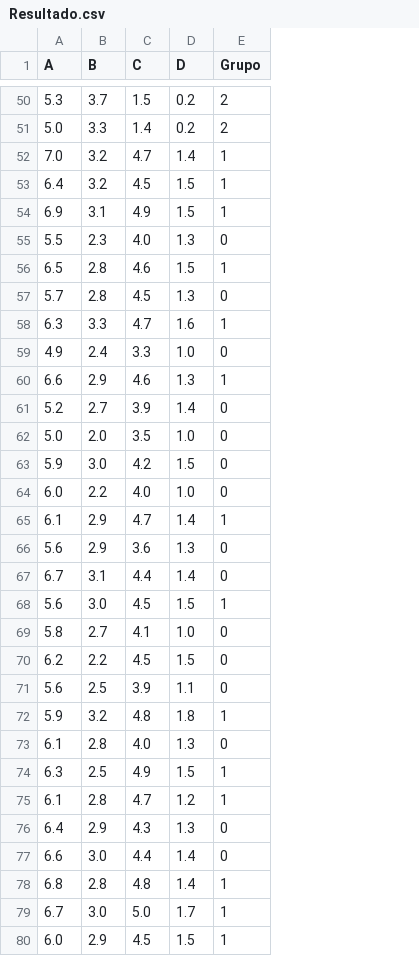
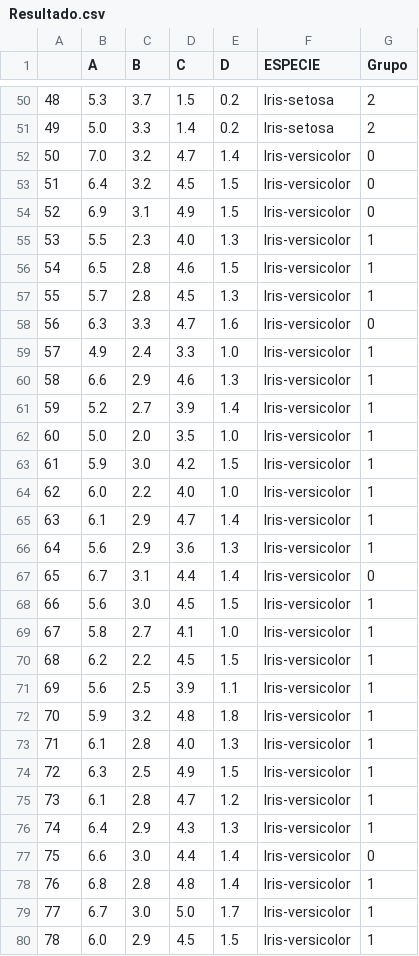
Before and after one commit to Marcio-Salmazo/PRT_Agrupamento, a CSV file: Pratica 1/Resultado.csv, drawn as a sheet; only a part is shown, gaps mark what is left out; addresses are those after the commit; the diff covers the shown part only; the diff names each change by its address in the sheet, - before the commit and + after, or states it on an @@ line.

Commit message:
pratica 1 update 25/04

```diff
--- a/Pratica 1/Resultado.csv
+++ b/Pratica 1/Resultado.csv
+column A, rows 50-80: 48 | 49 | 50 | 51 | 52 | 53 | 54 | 55 | 56 | 57 | 58 | 59 | 60 | 61 | 62 | 63 | 64 | 65 | 66 | 67 | 68 | 69 | 70 | 71 | 72 | 73 | 74 | 75 | 76 | 77 | 78
+column F (ESPECIE), rows 50-80: Iris-setosa | Iris-setosa | Iris-versicolor | Iris-versicolor | Iris-versicolor | Iris-versicolor | Iris-versicolor | Iris-versicolor | Iris-versicolor | Iris-versicolor | Iris-versicolor | Iris-versicolor | Iris-versicolor | Iris-versicolor | Iris-versicolor | Iris-versicolor | Iris-versicolor | Iris-versicolor | Iris-versicolor | Iris-versicolor | Iris-versicolor | Iris-versicolor | Iris-versicolor | Iris-versicolor | Iris-versicolor | Iris-versicolor | Iris-versicolor | Iris-versicolor | Iris-versicolor | Iris-versicolor | Iris-versicolor
-G52:G54 (Grupo): 1
+G52:G54 (Grupo): 0
-G55 (Grupo): 0
+G55 (Grupo): 1
-G57 (Grupo): 0
+G57 (Grupo): 1
-G58 (Grupo): 1
+G58 (Grupo): 0
-G59 (Grupo): 0
+G59 (Grupo): 1
-G61:G64 (Grupo): 0
+G61:G64 (Grupo): 1
-G66 (Grupo): 0
+G66 (Grupo): 1
-G69:G71 (Grupo): 0
+G69:G71 (Grupo): 1
-G73 (Grupo): 0
+G73 (Grupo): 1
-G76 (Grupo): 0
+G76 (Grupo): 1
```
Also changed, not shown: 25 edited cells elsewhere in this file, 2 other files.
